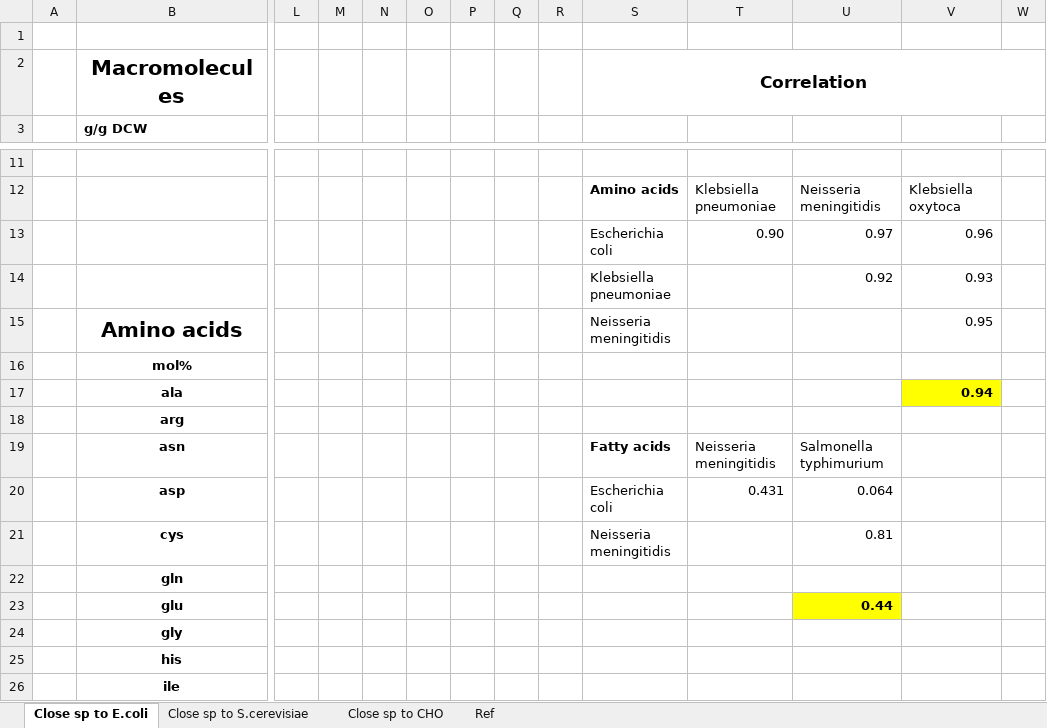
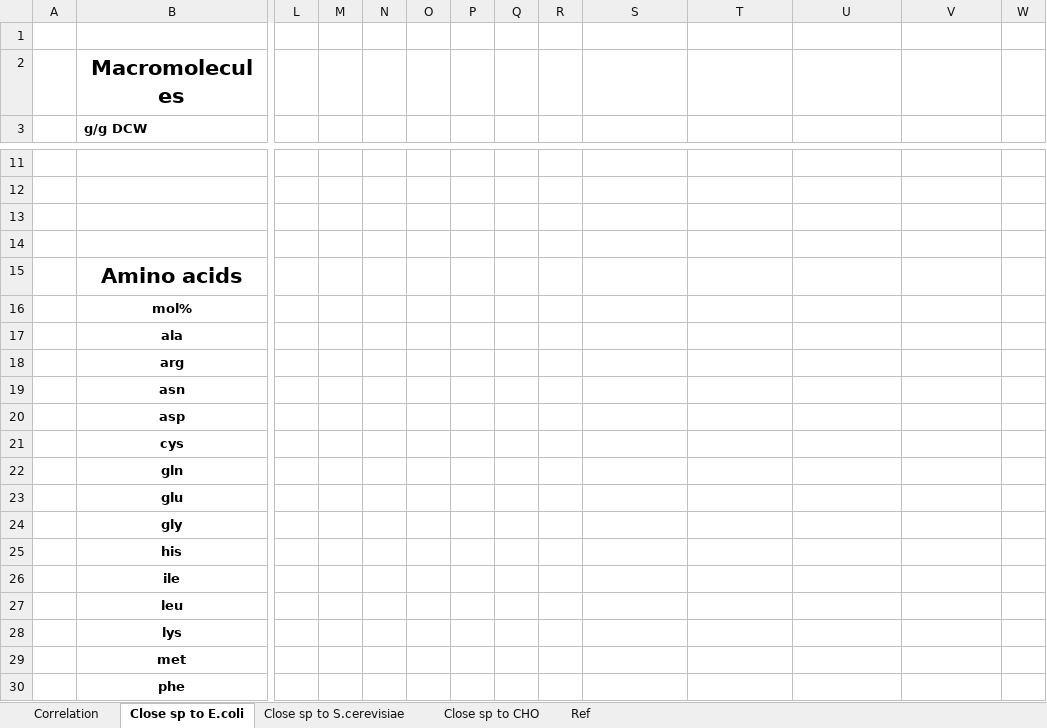
Before and after one commit to skku-pdse/FBAwEB, an Excel workbook: Supplementary file/Supplementary file1_close species.xlsx, sheet Close sp to E.coli, drawn as a sheet; only a part is shown, gaps mark what is left out; the shorter side is filled out with more unchanged rows; values as stored, in another font and other column widths than the file's, no borders; charts and pictures not drawn; removed rows and columns are numbered as before the commit, all else as after; rows hold the shown columns only; the diff covers the shown part only; the diff names each change by its address in the sheet, - before the commit and + after, or states it on an @@ line.

```diff
--- a/Supplementary file/Supplementary file1_close species.xlsx (sheet Close sp to E.coli)
+++ b/Supplementary file/Supplementary file1_close species.xlsx (sheet Close sp to E.coli)
+sheet tab: Correlation
-S2: Correlation
+S2: (empty)
-S2:W2 merged
-row 12:  |  |  |  |  |  |  |  |  | Amino acids | Klebsiella pneumoniae | Neisseria meningitidis | Klebsiella oxytoca
+row 12: (empty)
-row 13:  |  |  |  |  |  |  |  |  | Escherichia coli | 0.90 | 0.97 | 0.96
+row 13: (empty)
-row 14:  |  |  |  |  |  |  |  |  | Klebsiella pneumoniae |  | 0.92 | 0.93
+row 14: (empty)
-row 15:  | Amino acids |  |  |  |  |  |  |  | Neisseria meningitidis |  |  | 0.95
+row 15:  | Amino acids
-V17: 0.94
+V17: (empty)
-V17 fill: #FFFF00
+V17 fill: none
-S19: Fatty acids
+S19: (empty)
-T19: Neisseria meningitidis
+T19: (empty)
-U19: Salmonella typhimurium
+U19: (empty)
-S20: Escherichia coli
+S20: (empty)
-T20: 0.431
+T20: (empty)
-U20: 0.064
+U20: (empty)
-S21: Neisseria meningitidis
+S21: (empty)
-U21: 0.81
+U21: (empty)
-U23: 0.44
+U23: (empty)
-U23 fill: #FFFF00
+U23 fill: none
```
Also changed, not shown: 5 added rows, 5 removed rows, 3 edited cells and cell formats elsewhere in this sheet, sheet Close sp to S.cerevisiae, sheet Close sp to CHO, charts or pictures, 7 other files.
